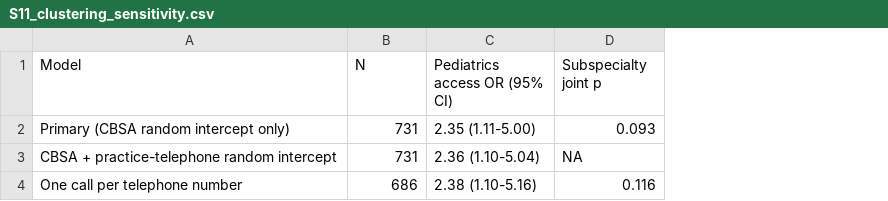
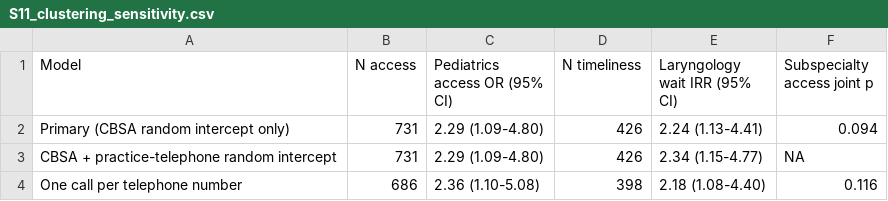
Before and after one commit to mufflyt/grace-ent, a CSV file: model_output/supp/S11_clustering_sensitivity.csv, drawn as a sheet; addresses are those after the commit; the diff names each change by its address in the sheet, - before the commit and + after, or states it on an @@ line.

```diff
--- a/model_output/supp/S11_clustering_sensitivity.csv
+++ b/model_output/supp/S11_clustering_sensitivity.csv
+column D (N timeliness), rows 2-4: 426 | 426 | 398
+column E (Laryngology wait IRR (95% CI)), rows 2-4: 2.24 (1.13-4.41) | 2.34 (1.15-4.77) | 2.18 (1.08-4.40)
-B1: N
+B1: N access
-F1: Subspecialty joint p
+F1: Subspecialty access joint p
-C2 (Pediatrics access OR (95% CI)): 2.35 (1.11-5.00)
+C2 (Pediatrics access OR (95% CI)): 2.29 (1.09-4.80)
-F2 (Subspecialty access joint p): 0.093
+F2 (Subspecialty access joint p): 0.094
-C3 (Pediatrics access OR (95% CI)): 2.36 (1.10-5.04)
+C3 (Pediatrics access OR (95% CI)): 2.29 (1.09-4.80)
-C4 (Pediatrics access OR (95% CI)): 2.38 (1.10-5.16)
+C4 (Pediatrics access OR (95% CI)): 2.36 (1.10-5.08)
```
Also changed, not shown: model_output/supp/S12_caller_effects.csv, model_output/supp/S12b_leave_one_caller_out.csv, 14 other files.
